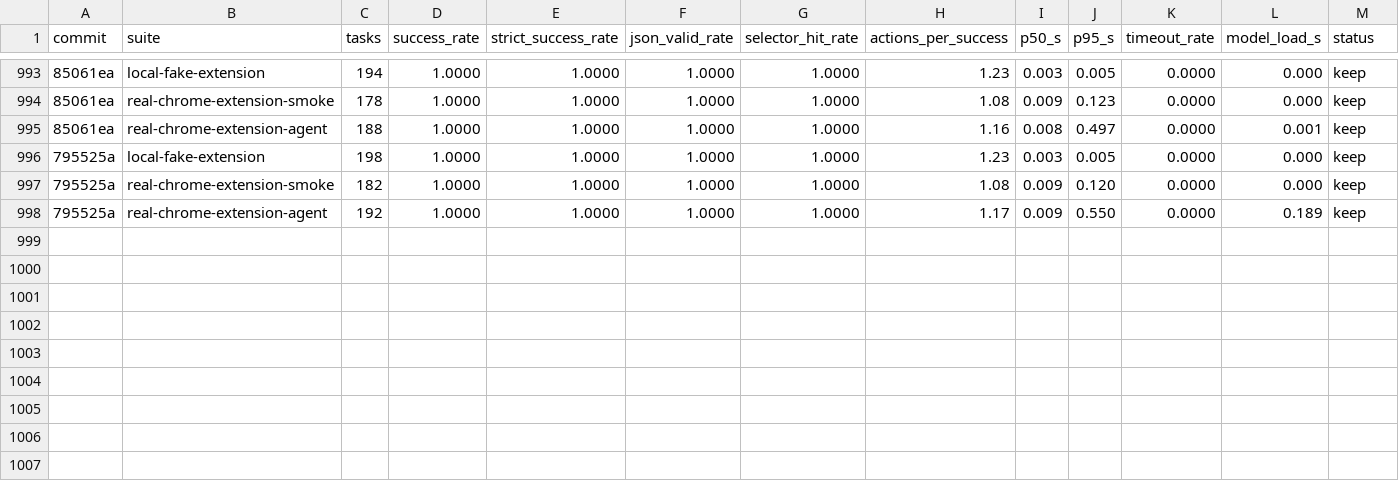
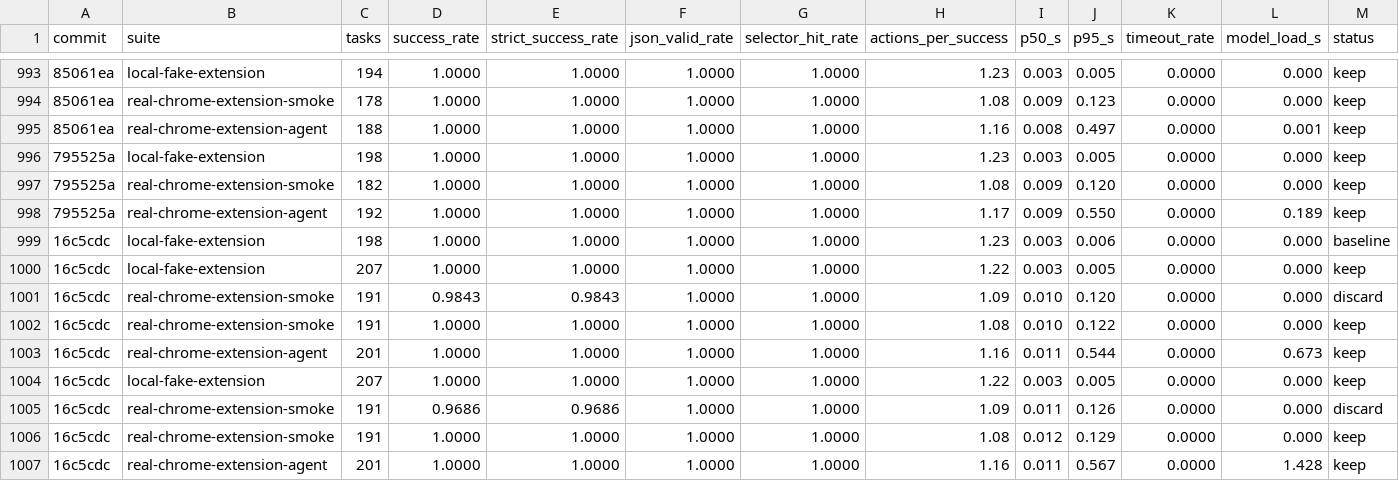
Before and after one commit to killerapp/gemma-gem-extension, a TSV file: results.web.tsv, drawn as a sheet; only a part is shown, gaps mark what is left out; rows hold the shown columns only; the diff names each change by its address in the sheet, - before the commit and + after, or states it on an @@ line.

```diff
--- a/results.web.tsv
+++ b/results.web.tsv
+row 999: 16c5cdc | local-fake-extension | 198 | 1.0000 | 1.0000 | 1.0000 | 1.0000 | 1.23 | 0.003 | 0.006 | 0.0000 | 0.000 | baseline
+row 1000: 16c5cdc | local-fake-extension | 207 | 1.0000 | 1.0000 | 1.0000 | 1.0000 | 1.22 | 0.003 | 0.005 | 0.0000 | 0.000 | keep
+row 1001: 16c5cdc | real-chrome-extension-smoke | 191 | 0.9843 | 0.9843 | 1.0000 | 1.0000 | 1.09 | 0.010 | 0.120 | 0.0000 | 0.000 | discard
+row 1002: 16c5cdc | real-chrome-extension-smoke | 191 | 1.0000 | 1.0000 | 1.0000 | 1.0000 | 1.08 | 0.010 | 0.122 | 0.0000 | 0.000 | keep
+row 1003: 16c5cdc | real-chrome-extension-agent | 201 | 1.0000 | 1.0000 | 1.0000 | 1.0000 | 1.16 | 0.011 | 0.544 | 0.0000 | 0.673 | keep
+row 1004: 16c5cdc | local-fake-extension | 207 | 1.0000 | 1.0000 | 1.0000 | 1.0000 | 1.22 | 0.003 | 0.005 | 0.0000 | 0.000 | keep
+row 1005: 16c5cdc | real-chrome-extension-smoke | 191 | 0.9686 | 0.9686 | 1.0000 | 1.0000 | 1.09 | 0.011 | 0.126 | 0.0000 | 0.000 | discard
+row 1006: 16c5cdc | real-chrome-extension-smoke | 191 | 1.0000 | 1.0000 | 1.0000 | 1.0000 | 1.08 | 0.012 | 0.129 | 0.0000 | 0.000 | keep
+row 1007: 16c5cdc | real-chrome-extension-agent | 201 | 1.0000 | 1.0000 | 1.0000 | 1.0000 | 1.16 | 0.011 | 0.567 | 0.0000 | 1.428 | keep
```
Also changed, not shown: 17 other files.
